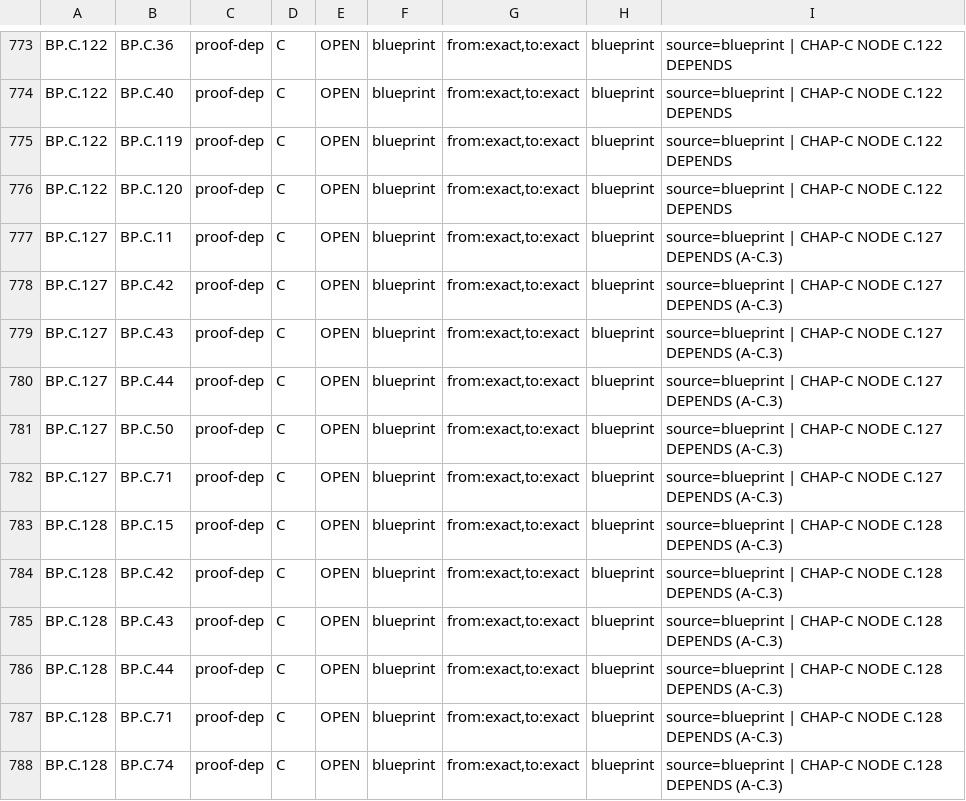
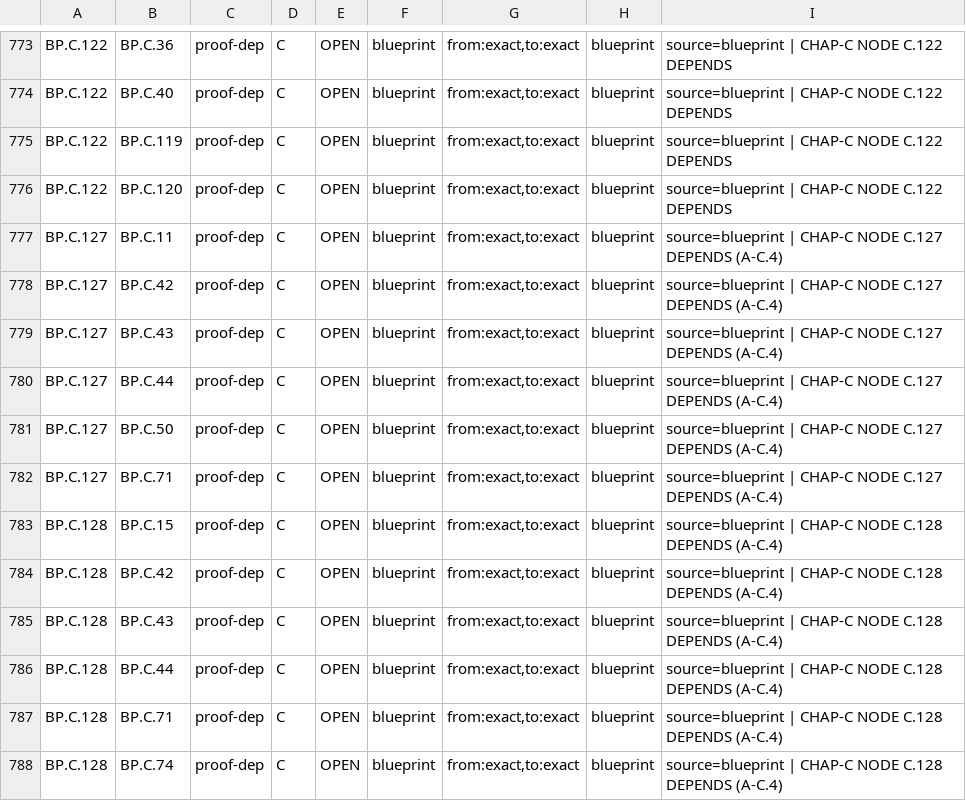
Before and after one commit to asving/p-adic-splitting-densities, a TSV file: spec/DAG_BLUEPRINT_C.tsv, drawn as a sheet; only a part is shown, gaps mark what is left out.

```diff
--- a/spec/DAG_BLUEPRINT_C.tsv
+++ b/spec/DAG_BLUEPRINT_C.tsv
@@ -776,13 +776,13 @@ BP.C.122	BP.C.119	proof-dep	C	OPEN	blueprint	from:exact,to:exact	blueprint	sourc
 BP.C.122	BP.C.120	proof-dep	C	OPEN	blueprint	from:exact,to:exact	blueprint	source=blueprint | CHAP-C NODE C.122 DEPENDS
-BP.C.127	BP.C.11	proof-dep	C	OPEN	blueprint	from:exact,to:exact	blueprint	source=blueprint | CHAP-C NODE C.127 DEPENDS (A-C.3)
-BP.C.127	BP.C.42	proof-dep	C	OPEN	blueprint	from:exact,to:exact	blueprint	source=blueprint | CHAP-C NODE C.127 DEPENDS (A-C.3)
-BP.C.127	BP.C.43	proof-dep	C	OPEN	blueprint	from:exact,to:exact	blueprint	source=blueprint | CHAP-C NODE C.127 DEPENDS (A-C.3)
-BP.C.127	BP.C.44	proof-dep	C	OPEN	blueprint	from:exact,to:exact	blueprint	source=blueprint | CHAP-C NODE C.127 DEPENDS (A-C.3)
-BP.C.127	BP.C.50	proof-dep	C	OPEN	blueprint	from:exact,to:exact	blueprint	source=blueprint | CHAP-C NODE C.127 DEPENDS (A-C.3)
-BP.C.127	BP.C.71	proof-dep	C	OPEN	blueprint	from:exact,to:exact	blueprint	source=blueprint | CHAP-C NODE C.127 DEPENDS (A-C.3)
-BP.C.128	BP.C.15	proof-dep	C	OPEN	blueprint	from:exact,to:exact	blueprint	source=blueprint | CHAP-C NODE C.128 DEPENDS (A-C.3)
-BP.C.128	BP.C.42	proof-dep	C	OPEN	blueprint	from:exact,to:exact	blueprint	source=blueprint | CHAP-C NODE C.128 DEPENDS (A-C.3)
-BP.C.128	BP.C.43	proof-dep	C	OPEN	blueprint	from:exact,to:exact	blueprint	source=blueprint | CHAP-C NODE C.128 DEPENDS (A-C.3)
-BP.C.128	BP.C.44	proof-dep	C	OPEN	blueprint	from:exact,to:exact	blueprint	source=blueprint | CHAP-C NODE C.128 DEPENDS (A-C.3)
-BP.C.128	BP.C.71	proof-dep	C	OPEN	blueprint	from:exact,to:exact	blueprint	source=blueprint | CHAP-C NODE C.128 DEPENDS (A-C.3)
-BP.C.128	BP.C.74	proof-dep	C	OPEN	blueprint	from:exact,to:exact	blueprint	source=blueprint | CHAP-C NODE C.128 DEPENDS (A-C.3)
+BP.C.127	BP.C.11	proof-dep	C	OPEN	blueprint	from:exact,to:exact	blueprint	source=blueprint | CHAP-C NODE C.127 DEPENDS (A-C.4)
+BP.C.127	BP.C.42	proof-dep	C	OPEN	blueprint	from:exact,to:exact	blueprint	source=blueprint | CHAP-C NODE C.127 DEPENDS (A-C.4)
+BP.C.127	BP.C.43	proof-dep	C	OPEN	blueprint	from:exact,to:exact	blueprint	source=blueprint | CHAP-C NODE C.127 DEPENDS (A-C.4)
+BP.C.127	BP.C.44	proof-dep	C	OPEN	blueprint	from:exact,to:exact	blueprint	source=blueprint | CHAP-C NODE C.127 DEPENDS (A-C.4)
+BP.C.127	BP.C.50	proof-dep	C	OPEN	blueprint	from:exact,to:exact	blueprint	source=blueprint | CHAP-C NODE C.127 DEPENDS (A-C.4)
+BP.C.127	BP.C.71	proof-dep	C	OPEN	blueprint	from:exact,to:exact	blueprint	source=blueprint | CHAP-C NODE C.127 DEPENDS (A-C.4)
+BP.C.128	BP.C.15	proof-dep	C	OPEN	blueprint	from:exact,to:exact	blueprint	source=blueprint | CHAP-C NODE C.128 DEPENDS (A-C.4)
+BP.C.128	BP.C.42	proof-dep	C	OPEN	blueprint	from:exact,to:exact	blueprint	source=blueprint | CHAP-C NODE C.128 DEPENDS (A-C.4)
+BP.C.128	BP.C.43	proof-dep	C	OPEN	blueprint	from:exact,to:exact	blueprint	source=blueprint | CHAP-C NODE C.128 DEPENDS (A-C.4)
+BP.C.128	BP.C.44	proof-dep	C	OPEN	blueprint	from:exact,to:exact	blueprint	source=blueprint | CHAP-C NODE C.128 DEPENDS (A-C.4)
+BP.C.128	BP.C.71	proof-dep	C	OPEN	blueprint	from:exact,to:exact	blueprint	source=blueprint | CHAP-C NODE C.128 DEPENDS (A-C.4)
+BP.C.128	BP.C.74	proof-dep	C	OPEN	blueprint	from:exact,to:exact	blueprint	source=blueprint | CHAP-C NODE C.128 DEPENDS (A-C.4)
```
Also changed, not shown: 3 other files.
